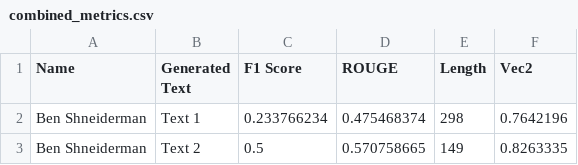
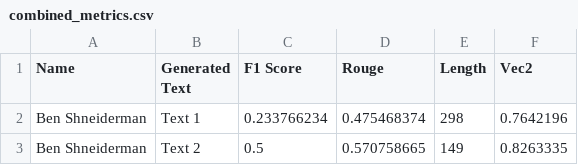
Before and after one commit to jonidamukaj/testing_LLMs, a CSV file: testing/paragraph1/turbo/Combine/Random/combined_metrics.csv, drawn as a sheet; only a part is shown.

```diff
--- a/testing/paragraph1/turbo/Combine/Random/combined_metrics.csv
+++ b/testing/paragraph1/turbo/Combine/Random/combined_metrics.csv
@@ -1,2 +1,2 @@
-Name,Generated Text,F1 Score,ROUGE,Length,Vec2
+Name,Generated Text,F1 Score,Rouge,Length,Vec2
 Ben Shneiderman,Text 1,0.233766234,0.475468374,298,0.7642196
```
Also changed, not shown: 1 other file.
